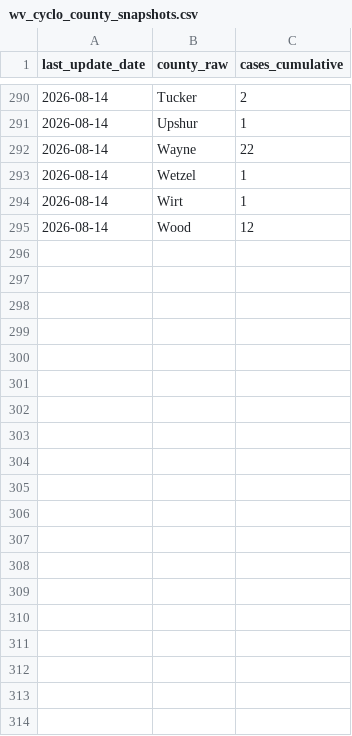
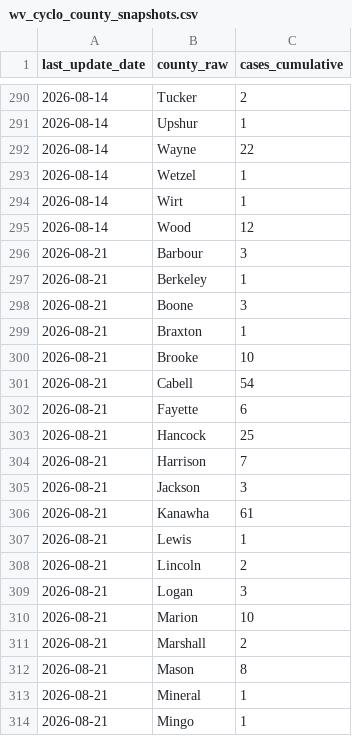
Before and after one commit to PopHIVE/cyclo-resources, a CSV file: data/wv_cyclo/raw/wv_cyclo_county_snapshots.csv, drawn as a sheet; only a part is shown, gaps mark what is left out; the diff covers the shown part only.

```diff
--- a/data/wv_cyclo/raw/wv_cyclo_county_snapshots.csv
+++ b/data/wv_cyclo/raw/wv_cyclo_county_snapshots.csv
@@ -295 +295,20 @@ last_update_date,county_raw,cases_cumulative
 2026-08-14,Wood,12
+2026-08-21,Barbour,3
+2026-08-21,Berkeley,1
+2026-08-21,Boone,3
+2026-08-21,Braxton,1
+2026-08-21,Brooke,10
+2026-08-21,Cabell,54
+2026-08-21,Fayette,6
+2026-08-21,Hancock,25
+2026-08-21,Harrison,7
+2026-08-21,Jackson,3
+2026-08-21,Kanawha,61
+2026-08-21,Lewis,1
+2026-08-21,Lincoln,2
+2026-08-21,Logan,3
+2026-08-21,Marion,10
+2026-08-21,Marshall,2
+2026-08-21,Mason,8
+2026-08-21,Mineral,1
+2026-08-21,Mingo,1
```
Also changed, not shown: 17 added rows elsewhere in this file, data/oh_cyclo/raw/oh_cyclo_fetched_weeks.csv, 11 other files.
